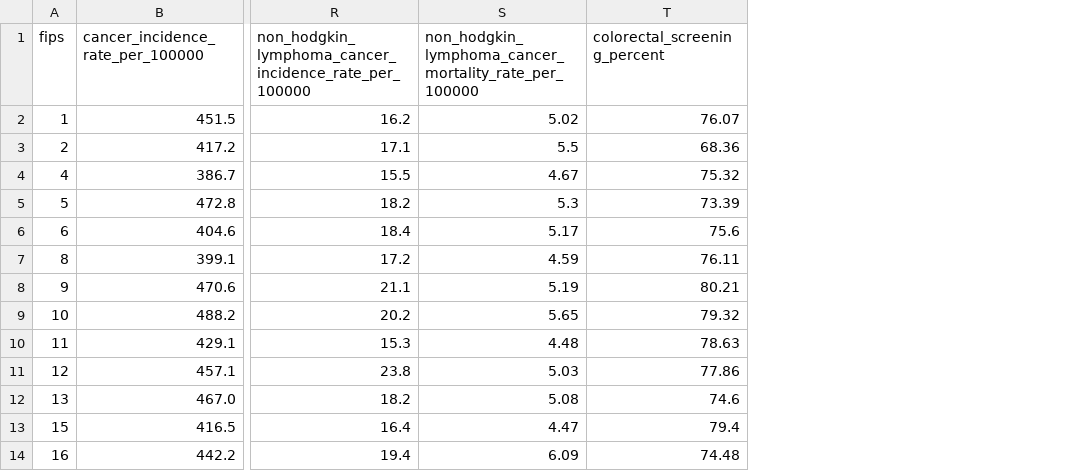
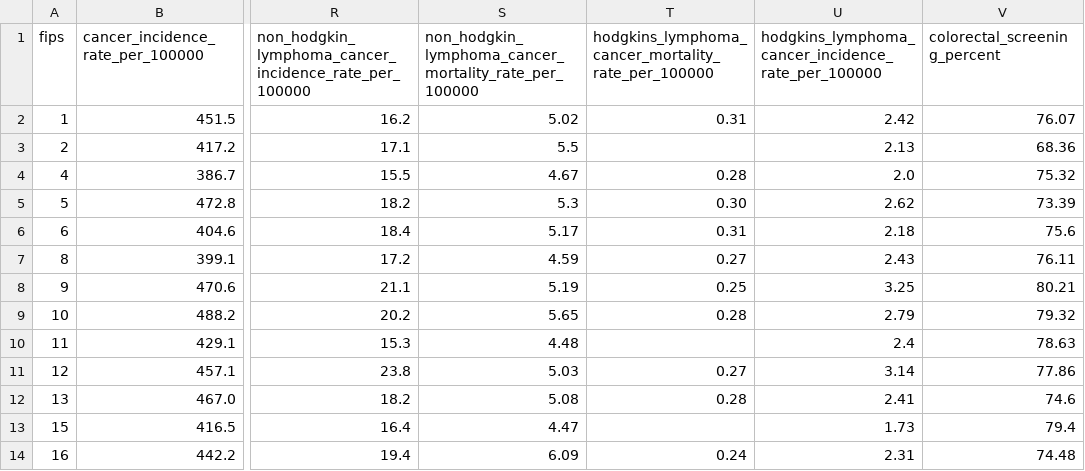
Before and after one commit to agale123/sep-cancer-inequality, a CSV file: data/processed/nci_state.csv, drawn as a sheet; only a part is shown, gaps mark what is left out; the diff names each change by its address in the sheet, - before the commit and + after, or states it on an @@ line.

Commit message:
Add Hodgkin's Lymphoma data

```diff
--- a/data/processed/nci_state.csv
+++ b/data/processed/nci_state.csv
+column T, rows 1-14: hodgkins_lymphoma_cancer_mortality_rate_per_100000 | 0.31 |  | 0.28 | 0.30 | 0.31 | 0.27 | 0.25 | 0.28 |  | 0.27 | 0.28 |  | 0.24
+column U, rows 1-14: hodgkins_lymphoma_cancer_incidence_rate_per_100000 | 2.42 | 2.13 | 2.0 | 2.62 | 2.18 | 2.43 | 3.25 | 2.79 | 2.4 | 3.14 | 2.41 | 1.73 | 2.31
```
Also changed, not shown: data/final/state_data.csv, 6 other files.
